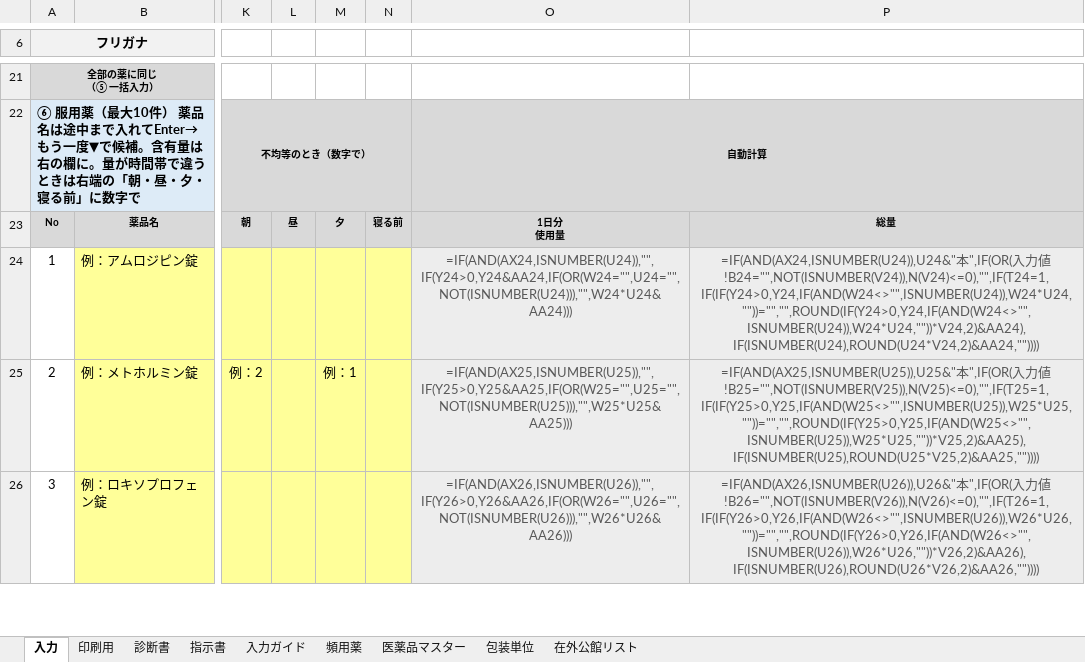
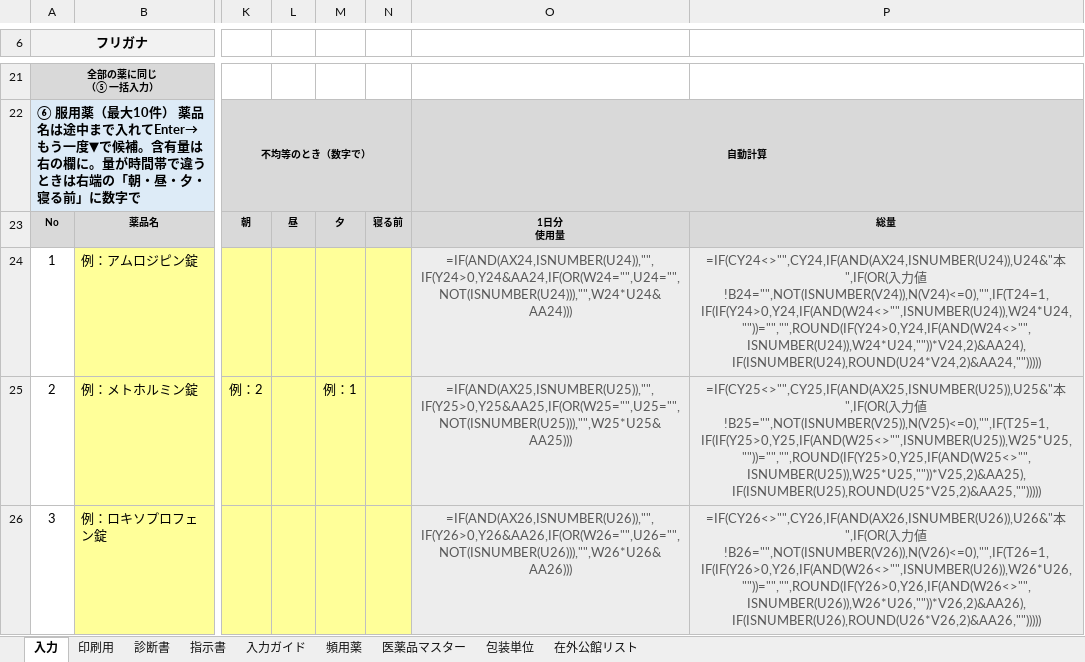
Before and after one commit to ysk713/-, an Excel workbook: shindansho-excel/shindansho-shijisho.xlsx, sheet 入力, drawn as a sheet; only a part is shown, gaps mark what is left out; values as stored, in another font and other column widths than the file's, no borders; formulas without a stored value are shown as written; conditional formats not drawn; the diff covers the shown part only; the diff names each change by its address in the sheet, - before the commit and + after, or states it on an @@ line.

```diff
--- a/shindansho-excel/shindansho-shijisho.xlsx (sheet 入力)
+++ b/shindansho-excel/shindansho-shijisho.xlsx (sheet 入力)
-P24: =IF(AND(AX24,ISNUMBER(U24)),U24&"本",IF(OR(入力値!B24="",NOT(ISNUMBER(V24)),N(V24)<=0),"",IF(T24=1,IF(IF(Y24>0,Y24,IF(AND(W24<>"",ISNUMBER(U24)),W24*U24,""))="","",ROUND(IF(Y24>0,Y24,IF(AND(W24<>"",ISNUMBER(U24)),W24*U24,""))*V24,2)&AA24),IF(ISNUMBER(U24),ROUND(U24*V24,2)&AA24,""))))
+P24: =IF(CY24<>"",CY24,IF(AND(AX24,ISNUMBER(U24)),U24&"本",IF(OR(入力値!B24="",NOT(ISNUMBER(V24)),N(V24)<=0),"",IF(T24=1,IF(IF(Y24>0,Y24,IF(AND(W24<>"",ISNUMBER(U24)),W24*U24,""))="","",ROUND(IF(Y24>0,Y24,IF(AND(W24<>"",ISNUMBER(U24)),W24*U24,""))*V24,2)&AA24),IF(ISNUMBER(U24),ROUND(U24*V24,2)&AA24,"")))))
-P25: =IF(AND(AX25,ISNUMBER(U25)),U25&"本",IF(OR(入力値!B25="",NOT(ISNUMBER(V25)),N(V25)<=0),"",IF(T25=1,IF(IF(Y25>0,Y25,IF(AND(W25<>"",ISNUMBER(U25)),W25*U25,""))="","",ROUND(IF(Y25>0,Y25,IF(AND(W25<>"",ISNUMBER(U25)),W25*U25,""))*V25,2)&AA25),IF(ISNUMBER(U25),ROUND(U25*V25,2)&AA25,""))))
+P25: =IF(CY25<>"",CY25,IF(AND(AX25,ISNUMBER(U25)),U25&"本",IF(OR(入力値!B25="",NOT(ISNUMBER(V25)),N(V25)<=0),"",IF(T25=1,IF(IF(Y25>0,Y25,IF(AND(W25<>"",ISNUMBER(U25)),W25*U25,""))="","",ROUND(IF(Y25>0,Y25,IF(AND(W25<>"",ISNUMBER(U25)),W25*U25,""))*V25,2)&AA25),IF(ISNUMBER(U25),ROUND(U25*V25,2)&AA25,"")))))
-P26: =IF(AND(AX26,ISNUMBER(U26)),U26&"本",IF(OR(入力値!B26="",NOT(ISNUMBER(V26)),N(V26)<=0),"",IF(T26=1,IF(IF(Y26>0,Y26,IF(AND(W26<>"",ISNUMBER(U26)),W26*U26,""))="","",ROUND(IF(Y26>0,Y26,IF(AND(W26<>"",ISNUMBER(U26)),W26*U26,""))*V26,2)&AA26),IF(ISNUMBER(U26),ROUND(U26*V26,2)&AA26,""))))
+P26: =IF(CY26<>"",CY26,IF(AND(AX26,ISNUMBER(U26)),U26&"本",IF(OR(入力値!B26="",NOT(ISNUMBER(V26)),N(V26)<=0),"",IF(T26=1,IF(IF(Y26>0,Y26,IF(AND(W26<>"",ISNUMBER(U26)),W26*U26,""))="","",ROUND(IF(Y26>0,Y26,IF(AND(W26<>"",ISNUMBER(U26)),W26*U26,""))*V26,2)&AA26),IF(ISNUMBER(U26),ROUND(U26*V26,2)&AA26,"")))))
```
Also changed, not shown: 9 edited cells elsewhere in this sheet, sheet 入力ガイド, hidden cells, shindansho-excel/shindansho-shijisho_mihon.xlsx, 4 other files.
